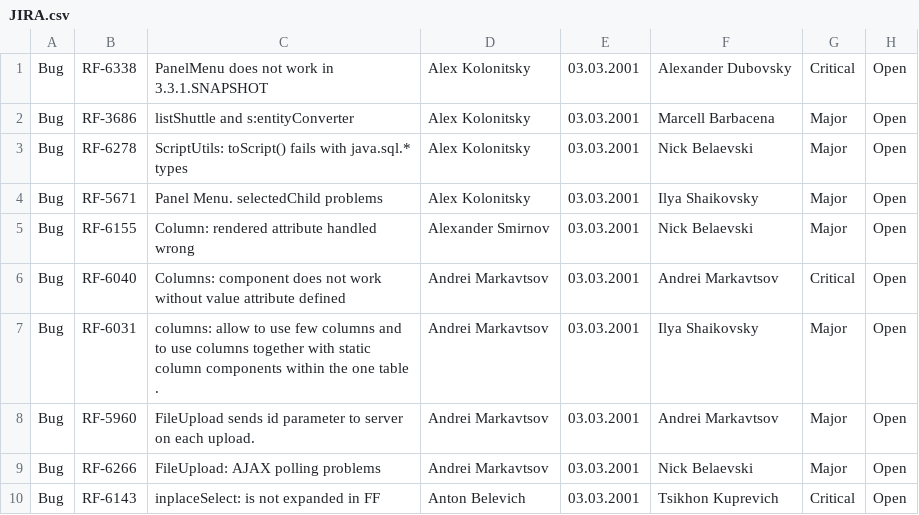
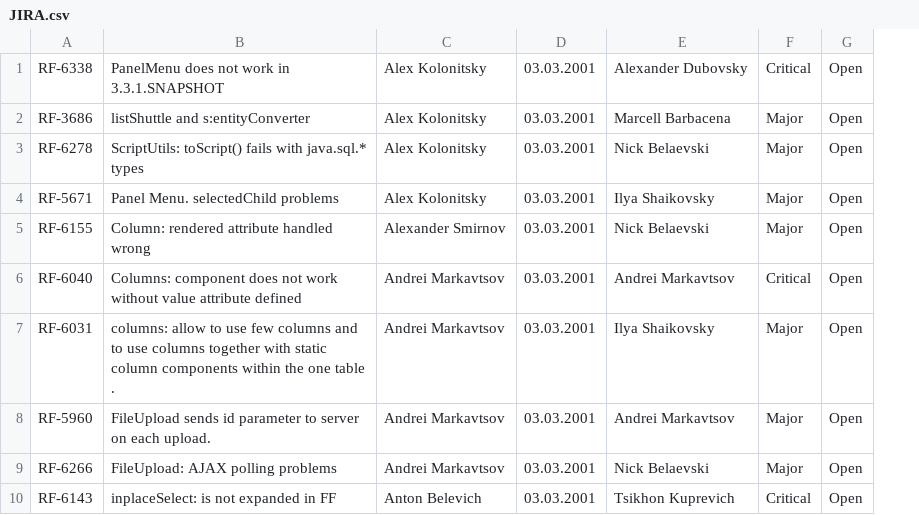
Before and after one commit to BrentDouglas/richfaces-3, a CSV file: samples/richfaces-demo/src/main/resources/JIRA.csv, drawn as a sheet; only a part is shown; the diff names each change by its address in the sheet, - before the commit and + after, or states it on an @@ line.

Commit message:
https://jira.jboss.org/jira/browse/RF-7061
git-svn-id: http://anonsvn.jboss.org/repos/richfaces/branches/community/3.3.X@14764 46473bb9-a92a-0410-8f14-e4f2f95f0492

```diff
--- a/samples/richfaces-demo/src/main/resources/JIRA.csv
+++ b/samples/richfaces-demo/src/main/resources/JIRA.csv
-column A, rows 1-10: all Bug
```
Also changed, not shown: 8 other files.
